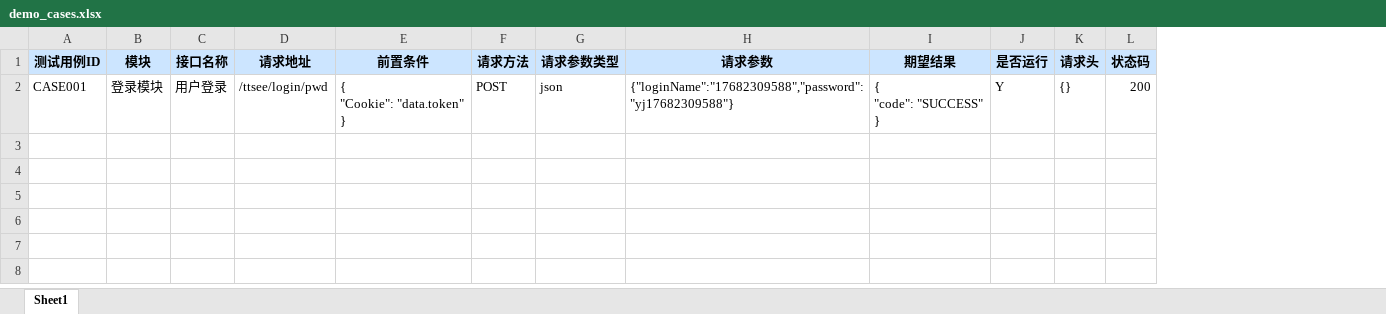
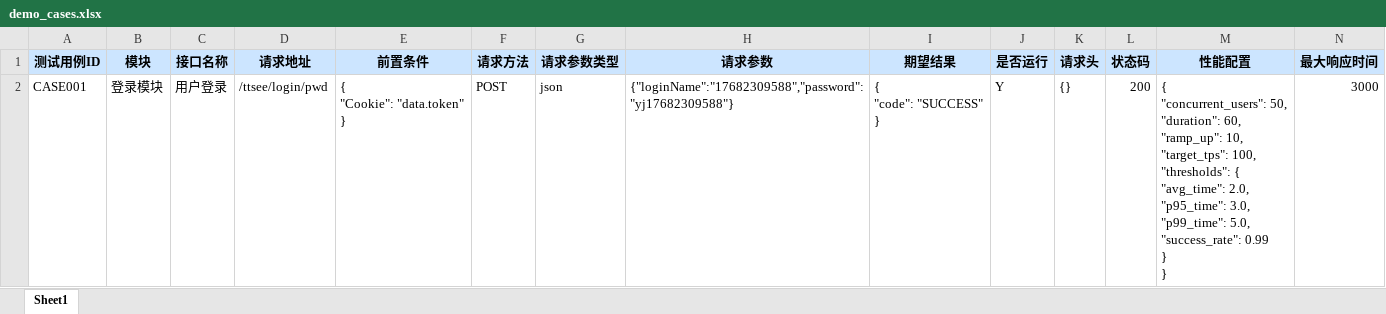
Before and after one commit to jiahmv/ai-api-test-framework, an Excel workbook: data/test_cases/demo_cases.xlsx, sheet Sheet1, drawn as a sheet; values as stored, in another font and other column widths than the file's, no borders; ↵ is a line break in a cell; the diff names each change by its address in the sheet, - before the commit and + after, or states it on an @@ line.

```diff
--- a/data/test_cases/demo_cases.xlsx (sheet Sheet1)
+++ b/data/test_cases/demo_cases.xlsx (sheet Sheet1)
+column M (性能配置), row 2: { ↵ "concurrent_users": 50, ↵ "duration": 60, ↵ "ramp_up": 10, ↵ "target_tps": 100, ↵ "thresholds": { ↵ "avg_time": 2.0, ↵ "p95_time": 3.0, ↵ "p99_time": 5.0, ↵ "success_rate": 0.99 ↵ } ↵ }
+column N (最大响应时间), row 2: 3000
```
Also changed, not shown: 18 other files.
